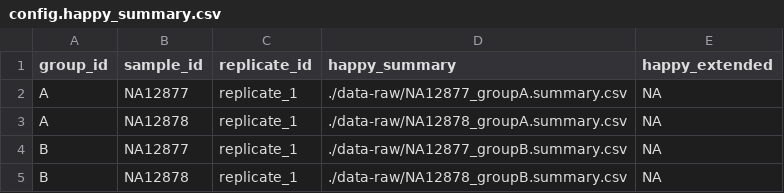
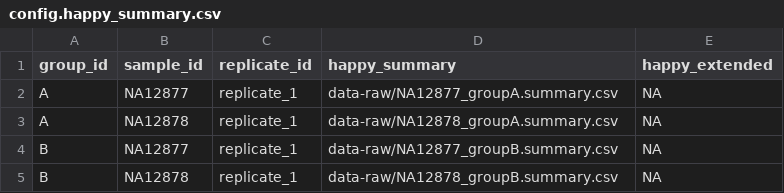
Before and after one commit to Illumina/happyCompare, a CSV file: data-raw/config.happy_summary.csv, drawn as a sheet.

Commit message:
added tests for happy_summary

```diff
--- a/data-raw/config.happy_summary.csv
+++ b/data-raw/config.happy_summary.csv
@@ -1,5 +1,5 @@
 group_id,sample_id,replicate_id,happy_summary,happy_extended
-A,NA12877,replicate_1,./data-raw/NA12877_groupA.summary.csv,NA
-A,NA12878,replicate_1,./data-raw/NA12878_groupA.summary.csv,NA
-B,NA12877,replicate_1,./data-raw/NA12877_groupB.summary.csv,NA
-B,NA12878,replicate_1,./data-raw/NA12878_groupB.summary.csv,NA
+A,NA12877,replicate_1,data-raw/NA12877_groupA.summary.csv,NA
+A,NA12878,replicate_1,data-raw/NA12878_groupA.summary.csv,NA
+B,NA12877,replicate_1,data-raw/NA12877_groupB.summary.csv,NA
+B,NA12878,replicate_1,data-raw/NA12878_groupB.summary.csv,NA
```
Also changed, not shown: 7 other files.
